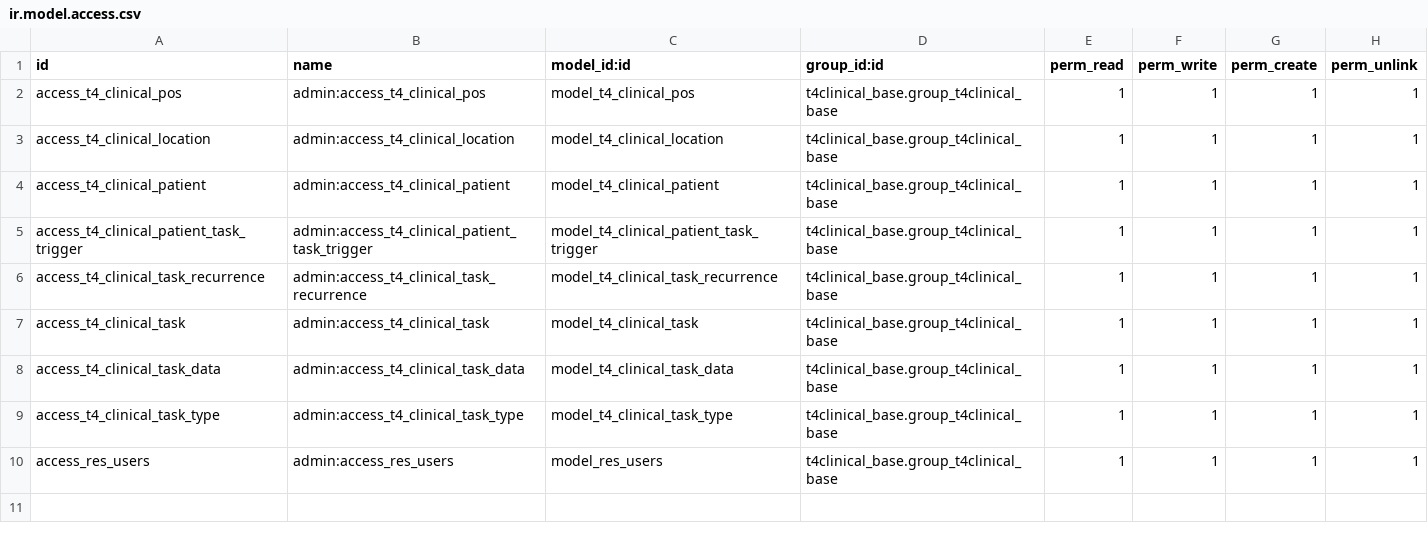
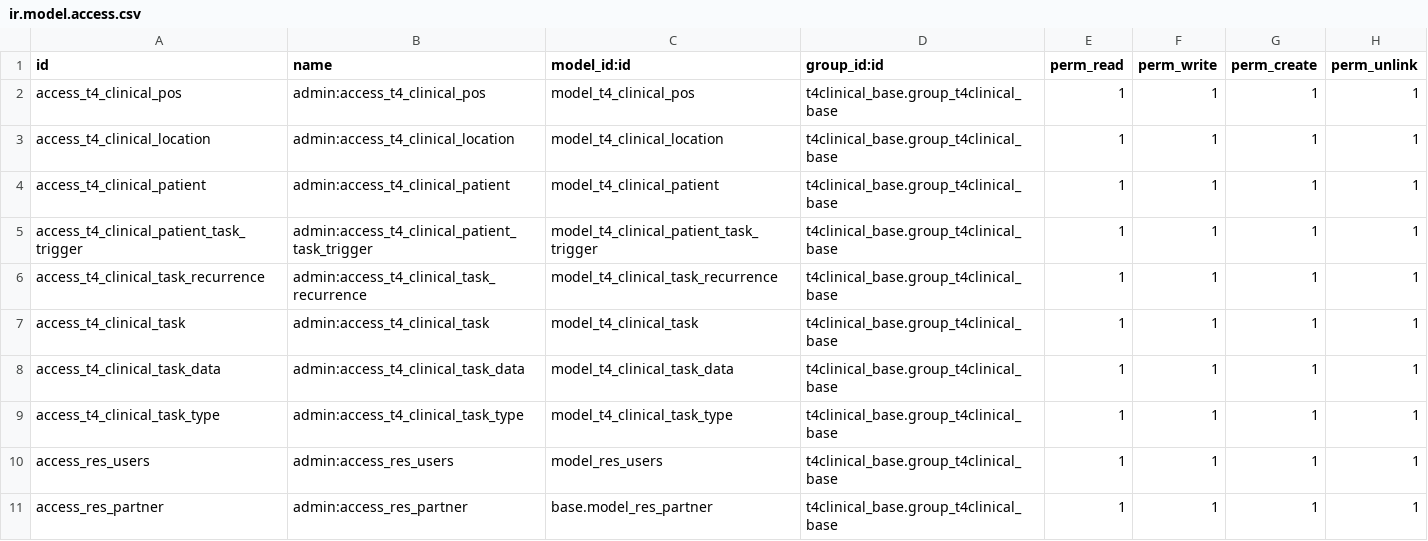
Before and after one commit to openeobs/openeobs, a CSV file: t4clinical_base/ir.model.access.csv, drawn as a sheet.

```diff
--- a/t4clinical_base/ir.model.access.csv
+++ b/t4clinical_base/ir.model.access.csv
@@ -10 +10,2 @@ access_t4_clinical_task_type,admin:access_t4_clinical_task_type,model_t4_clinica
 access_res_users,admin:access_res_users,model_res_users,t4clinical_base.group_t4clinical_base,1,1,1,1
+access_res_partner,admin:access_res_partner,base.model_res_partner,t4clinical_base.group_t4clinical_base,1,1,1,1
```
Also changed, not shown: 15 other files.
